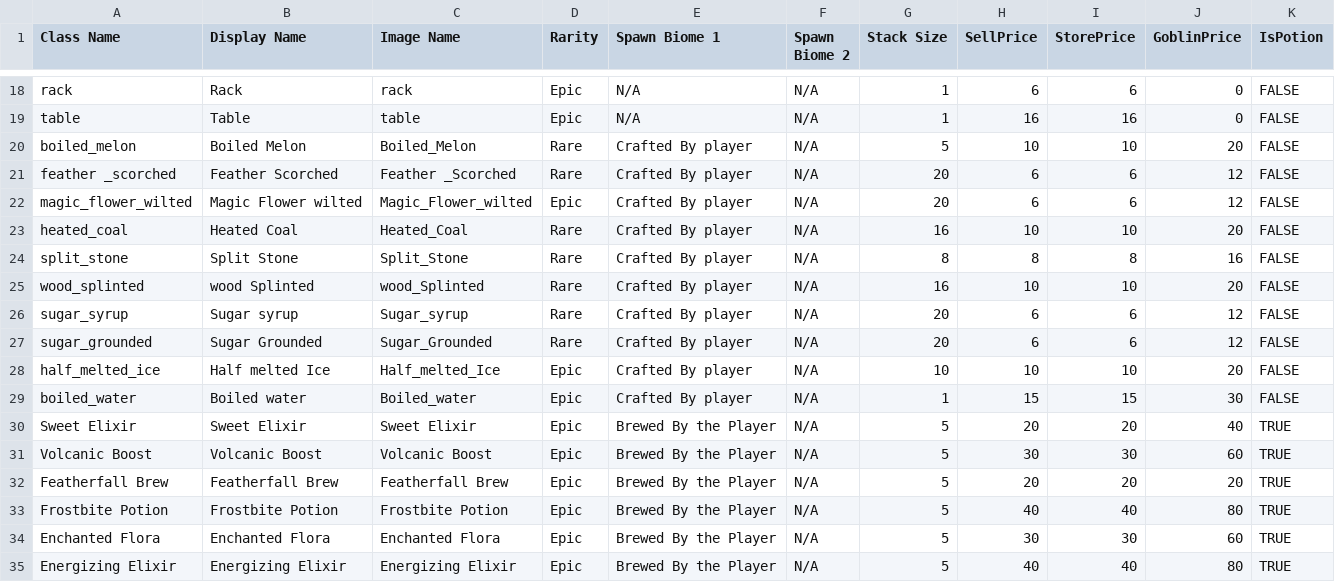
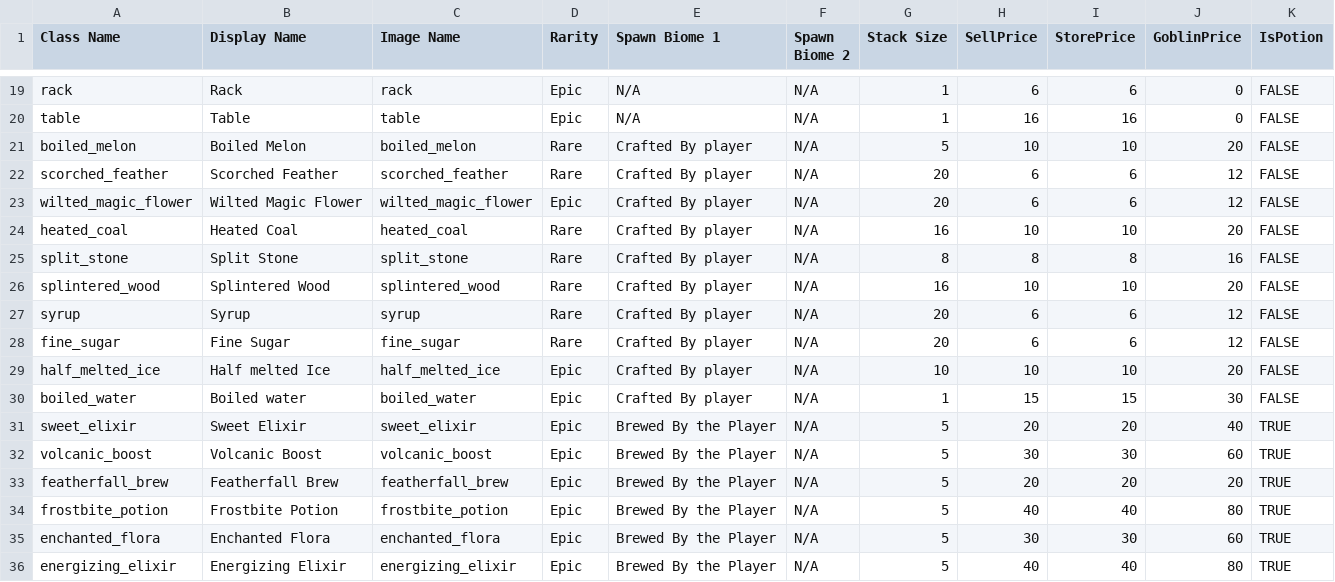
Before and after one commit to Group-8-Game-Jam-4/PotionGameDevelopment, a CSV file: Assets/Resources/itemTable.csv, drawn as a sheet; only a part is shown, gaps mark what is left out; the diff covers the shown part only.

Commit message:
Potion Fixes
YOu can now only put potions in the cupboard and not other items

```diff
--- a/Assets/Resources/itemTable.csv
+++ b/Assets/Resources/itemTable.csv
@@ -19,17 +20,17 @@ rack,Rack,rack,Epic,N/A,N/A,1,6,6,0,FALSE
 table,Table,table,Epic,N/A,N/A,1,16,16,0,FALSE
-boiled_melon,Boiled Melon,Boiled_Melon,Rare ,Crafted By player ,N/A,5,10,10,20,FALSE
-feather _scorched ,Feather Scorched ,Feather _Scorched ,Rare,Crafted By player,N/A,20,6,6,12,FALSE
-magic_flower_wilted,Magic Flower wilted,Magic_Flower_wilted,Epic ,Crafted By player,N/A,20,6,6,12,FALSE
-heated_coal,Heated Coal,Heated_Coal,Rare,Crafted By player,N/A,16,10,10,20,FALSE
-split_stone,Split Stone,Split_Stone,Rare,Crafted By player,N/A,8,8,8,16,FALSE
-wood_splinted ,wood Splinted ,wood_Splinted ,Rare,Crafted By player,N/A,16,10,10,20,FALSE
-sugar_syrup,Sugar syrup,Sugar_syrup,Rare,Crafted By player,N/A,20,6,6,12,FALSE
-sugar_grounded,Sugar Grounded,Sugar_Grounded,Rare,Crafted By player ,N/A,20,6,6,12,FALSE
-half_melted_ice,Half melted Ice,Half_melted_Ice,Epic,Crafted By player,N/A,10,10,10,20,FALSE
-boiled_water,Boiled water,Boiled_water,Epic,Crafted By player,N/A,1,15,15,30,FALSE
-Sweet Elixir,Sweet Elixir,Sweet Elixir,Epic,Brewed By the Player ,N/A,5,20,20,40,TRUE
-Volcanic Boost,Volcanic Boost,Volcanic Boost,Epic,Brewed By the Player ,N/A,5,30,30,60,TRUE
-Featherfall Brew,Featherfall Brew,Featherfall Brew,Epic,Brewed By the Player ,N/A,5,20,20,20,TRUE
-Frostbite Potion,Frostbite Potion,Frostbite Potion,Epic,Brewed By the Player ,N/A,5,40,40,80,TRUE
-Enchanted Flora,Enchanted Flora,Enchanted Flora,Epic,Brewed By the Player ,N/A,5,30,30,60,TRUE
-Energizing Elixir,Energizing Elixir,Energizing Elixir,Epic,Brewed By the Player ,N/A,5,40,40,80,TRUE
+boiled_melon,Boiled Melon,boiled_melon,Rare ,Crafted By player ,N/A,5,10,10,20,FALSE
+scorched_feather,Scorched Feather,scorched_feather,Rare,Crafted By player,N/A,20,6,6,12,FALSE
+wilted_magic_flower,Wilted Magic Flower,wilted_magic_flower,Epic ,Crafted By player,N/A,20,6,6,12,FALSE
+heated_coal,Heated Coal,heated_coal,Rare,Crafted By player,N/A,16,10,10,20,FALSE
+split_stone,Split Stone,split_stone,Rare,Crafted By player,N/A,8,8,8,16,FALSE
+splintered_wood,Splintered Wood,splintered_wood,Rare,Crafted By player,N/A,16,10,10,20,FALSE
+syrup,Syrup,syrup,Rare,Crafted By player,N/A,20,6,6,12,FALSE
+fine_sugar,Fine Sugar,fine_sugar,Rare,Crafted By player ,N/A,20,6,6,12,FALSE
+half_melted_ice,Half melted Ice,half_melted_ice,Epic,Crafted By player,N/A,10,10,10,20,FALSE
+boiled_water,Boiled water,boiled_water,Epic,Crafted By player,N/A,1,15,15,30,FALSE
+sweet_elixir,Sweet Elixir,sweet_elixir,Epic,Brewed By the Player ,N/A,5,20,20,40,TRUE
+volcanic_boost,Volcanic Boost,volcanic_boost,Epic,Brewed By the Player ,N/A,5,30,30,60,TRUE
+featherfall_brew,Featherfall Brew,featherfall_brew,Epic,Brewed By the Player ,N/A,5,20,20,20,TRUE
+frostbite_potion,Frostbite Potion,frostbite_potion,Epic,Brewed By the Player ,N/A,5,40,40,80,TRUE
+enchanted_flora,Enchanted Flora,enchanted_flora,Epic,Brewed By the Player ,N/A,5,30,30,60,TRUE
+energizing_elixir,Energizing Elixir,energizing_elixir,Epic,Brewed By the Player ,N/A,5,40,40,80,TRUE
```
Also changed, not shown: 1 added row and 23 edited cells elsewhere in this file, 6 other files.
